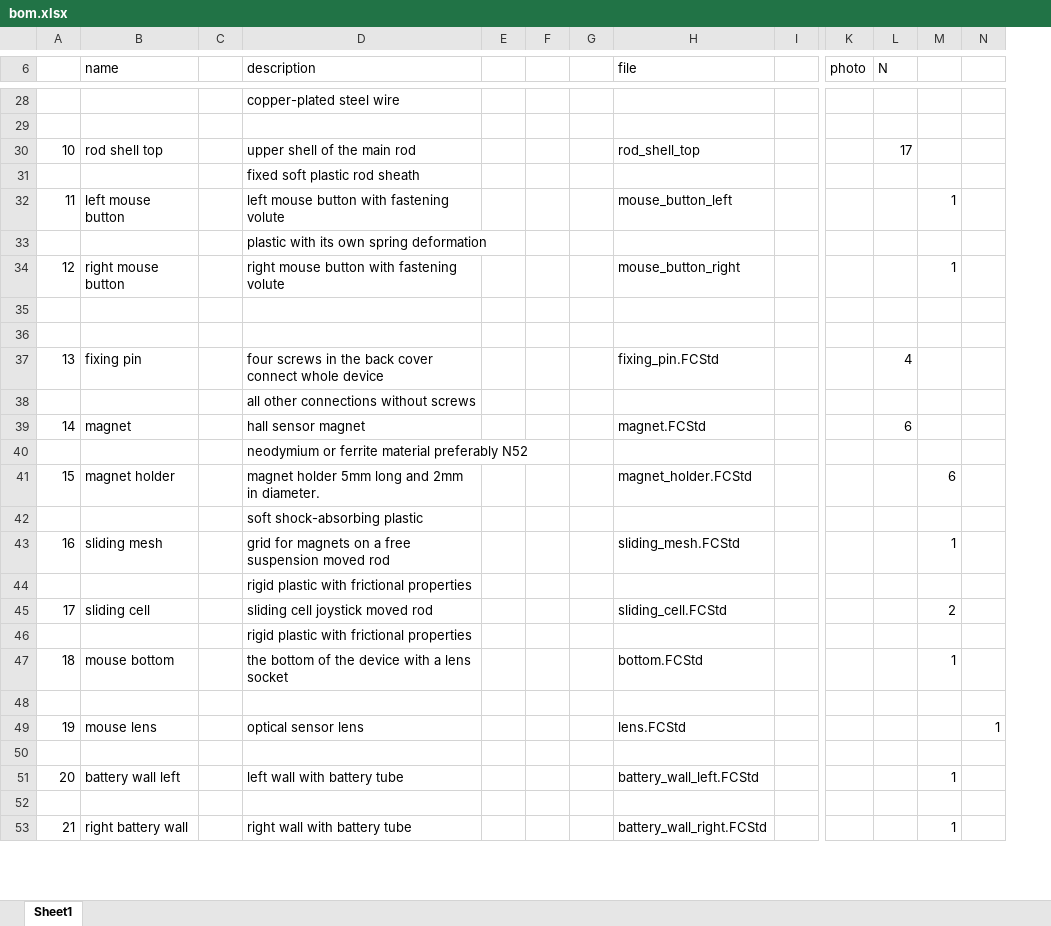
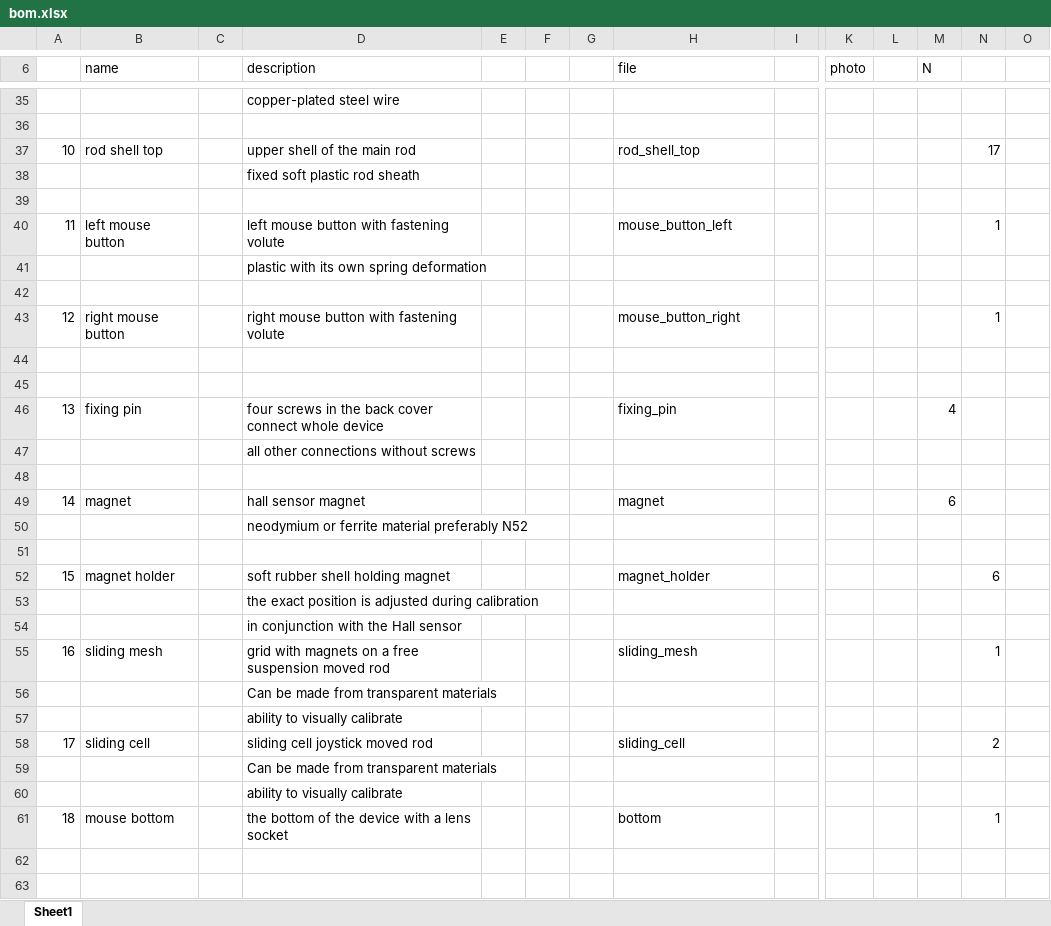
Before and after one commit to serge-scl/mini-keyboard, an Excel workbook: datasheet/bom.xlsx, sheet Sheet1, drawn as a sheet; only a part is shown, gaps mark what is left out; values as stored, in another font and other column widths than the file's, no cell formats; charts and pictures not drawn; removed rows and columns are numbered as before the commit, all else as after; rows hold the shown columns only; the diff covers the shown part only; the diff names each change by its address in the sheet, - before the commit and + after, or states it on an @@ line.

```diff
--- a/datasheet/bom.xlsx (sheet Sheet1)
+++ b/datasheet/bom.xlsx (sheet Sheet1)
+column L, empty
-M37 (N): 17
+M37 (N): (empty)
-N37: (empty)
+N37: 17
+row 39: (empty)
+row 42: (empty)
-H46 (file): fixing_pin.FCStd
+H46 (file): fixing_pin
+row 48: (empty)
-H49 (file): magnet.FCStd
+H49 (file): magnet
-row 41: 15 | magnet holder |  | magnet holder 5mm long and 2mm in diameter. |  |  |  | magnet_holder.FCStd |  |  |  | 6
-row 42:  |  |  | soft shock-absorbing plastic
-row 43: 16 | sliding mesh |  | grid for magnets on a free suspension moved rod |  |  |  | sliding_mesh.FCStd |  |  |  | 1
-row 44:  |  |  | rigid plastic with frictional properties
-row 45: 17 | sliding cell |  | sliding cell joystick moved rod |  |  |  | sliding_cell.FCStd |  |  |  | 2
-row 46:  |  |  | rigid plastic with frictional properties
-row 47: 18 | mouse bottom |  | the bottom of the device with a lens socket |  |  |  | bottom.FCStd |  |  |  | 1
-row 49: 19 | mouse lens |  | optical sensor lens |  |  |  | lens.FCStd |  |  |  |  | 1
+row 52: 15 | magnet holder |  | soft rubber shell holding magnet |  |  |  | magnet_holder |  |  |  |  | 6
+row 53:  |  |  | the exact position is adjusted during calibration
+row 54:  |  |  | in conjunction with the Hall sensor
+row 55: 16 | sliding mesh |  | grid with magnets on a free suspension moved rod |  |  |  | sliding_mesh |  |  |  |  | 1
+row 56:  |  |  | Can be made from transparent materials
+row 57:  |  |  | ability to visually calibrate
+row 58: 17 | sliding cell |  | sliding cell joystick moved rod |  |  |  | sliding_cell |  |  |  |  | 2
+row 59:  |  |  | Can be made from transparent materials
+row 60:  |  |  | ability to visually calibrate
+row 61: 18 | mouse bottom |  | the bottom of the device with a lens socket |  |  |  | bottom |  |  |  |  | 1
-row 51: 20 | battery wall left |  | left wall with battery tube |  |  |  | battery_wall_left.FCStd |  |  |  | 1
-row 53: 21 | right battery wall |  | right wall with battery tube |  |  |  | battery_wall_right.FCStd |  |  |  | 1
```
Also changed, not shown: 73 added rows, 20 removed rows and 24 edited cells elsewhere in this sheet, cell formats, charts or pictures, 8 other files.
